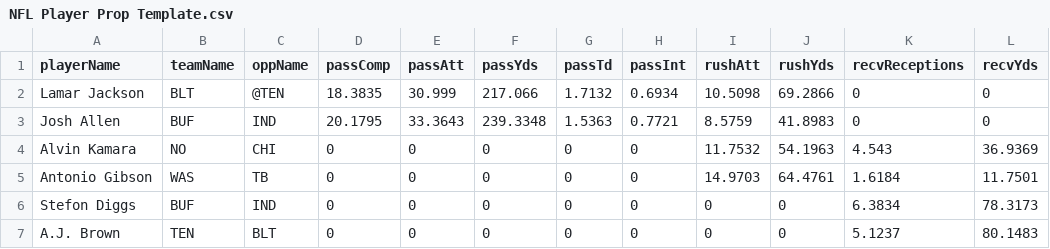
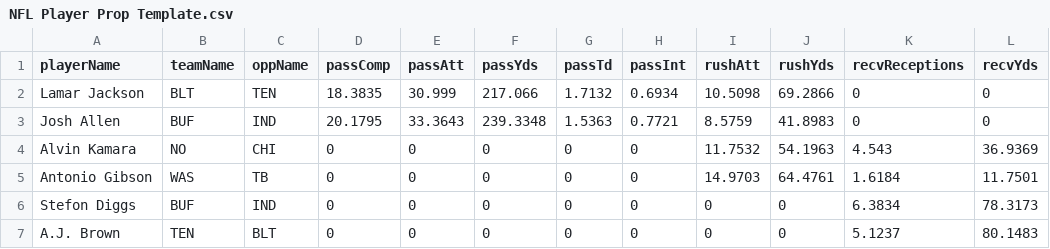
Before and after one commit to samhoppen/Fantasy-Evaluator, a CSV file: Data/NFL Player Prop Template.csv, drawn as a sheet.

Commit message:
Removed @ symbol

```diff
--- a/Data/NFL Player Prop Template.csv
+++ b/Data/NFL Player Prop Template.csv
@@ -1,3 +1,3 @@
 playerName,teamName,oppName,passComp,passAtt,passYds,passTd,passInt,rushAtt,rushYds,recvReceptions,recvYds
-Lamar Jackson,BLT,@TEN,18.3835,30.999,217.066,1.7132,0.6934,10.5098,69.2866,0,0
+Lamar Jackson,BLT,TEN,18.3835,30.999,217.066,1.7132,0.6934,10.5098,69.2866,0,0
 Josh Allen,BUF,IND,20.1795,33.3643,239.3348,1.5363,0.7721,8.5759,41.8983,0,0
```
